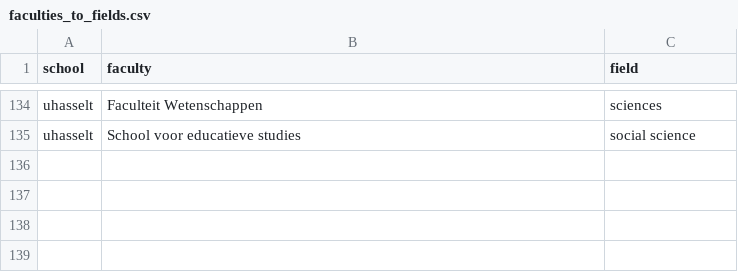
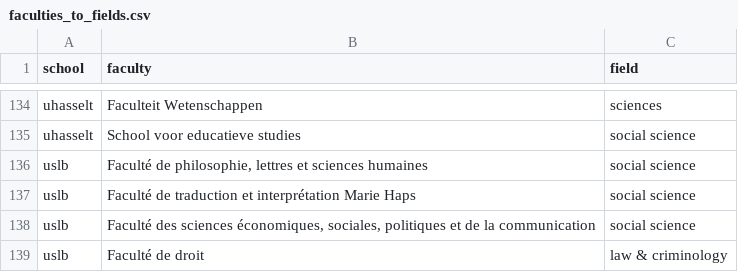
Before and after one commit to Education4Climate/Education4Climate, a CSV file: data/faculties_to_fields.csv, drawn as a sheet; only a part is shown, gaps mark what is left out; the diff names each change by its address in the sheet, - before the commit and + after, or states it on an @@ line.

Commit message:
Added USLB web data

```diff
--- a/data/faculties_to_fields.csv
+++ b/data/faculties_to_fields.csv
+row 136: uslb | Faculté de philosophie, lettres et sciences humaines | social science
+row 137: uslb | Faculté de traduction et interprétation Marie Haps | social science
+row 138: uslb | Faculté des sciences économiques, sociales, politiques et de la communication | social science
+row 139: uslb | Faculté de droit | law & criminology
```
Also changed, not shown: 5 other files.
